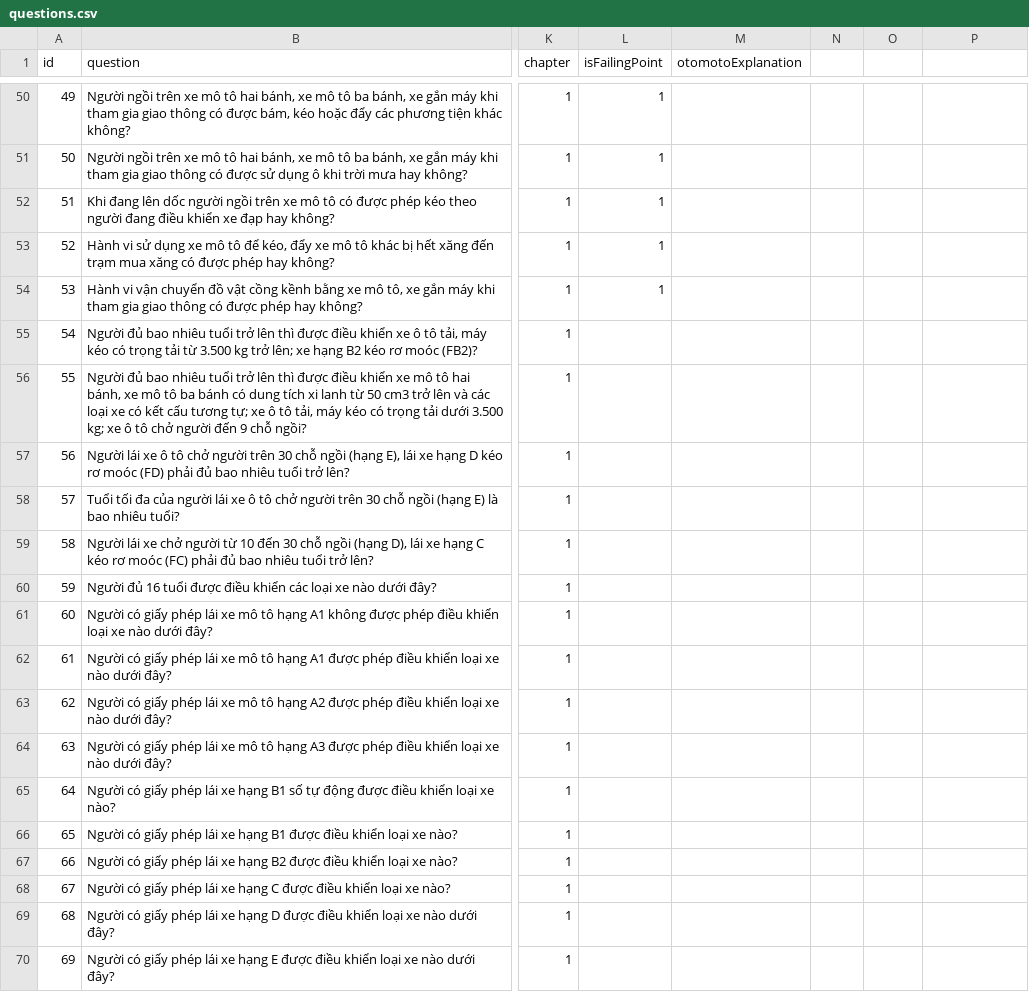
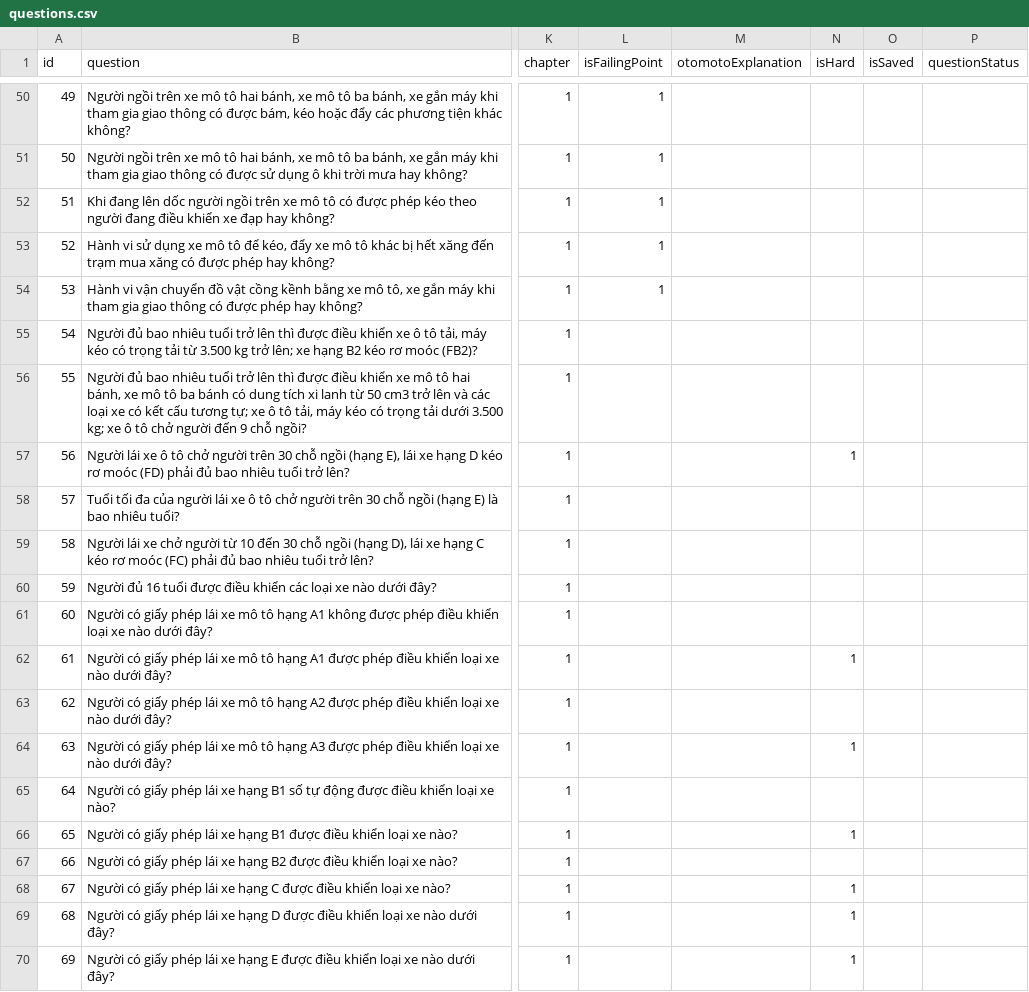
Before and after one commit to nguyencongtu2004/gplx, a CSV file: assets/data/questions.csv, drawn as a sheet; only a part is shown, gaps mark what is left out; the diff covers the shown part only; the diff names each change by its address in the sheet, - before the commit and + after, or states it on an @@ line.

```diff
--- a/assets/data/questions.csv
+++ b/assets/data/questions.csv
-N1: (empty)
+N1: isHard
-O1: (empty)
+O1: isSaved
-P1: (empty)
+P1: questionStatus
-N57 (isHard): (empty)
+N57 (isHard): 1
-N62 (isHard): (empty)
+N62 (isHard): 1
-N64 (isHard): (empty)
+N64 (isHard): 1
-N66 (isHard): (empty)
+N66 (isHard): 1
-N68:N70 (isHard): (empty)
+N68:N70 (isHard): 1
```
Also changed, not shown: 116 edited cells elsewhere in this file, 8 other files.
